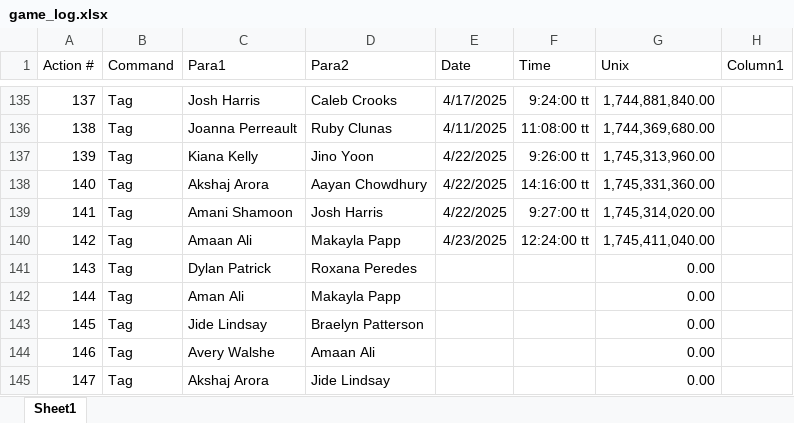
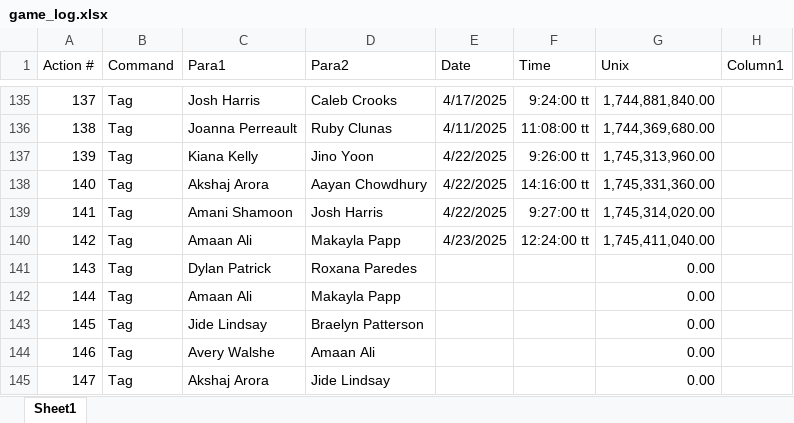
Before and after one commit to SalishGradTag/SalishGradTag.github.io, an Excel workbook: src/game_log.xlsx, sheet Sheet1, drawn as a sheet; only a part is shown, gaps mark what is left out; values as stored, in another font and other column widths than the file's, no borders; table styles not drawn; the diff names each change by its address in the sheet, - before the commit and + after, or states it on an @@ line.

```diff
--- a/src/game_log.xlsx (sheet Sheet1)
+++ b/src/game_log.xlsx (sheet Sheet1)
-D141 (Para2): Roxana Peredes
+D141 (Para2): Roxana Paredes
-C142 (Para1): Aman Ali
+C142 (Para1): Amaan Ali
```
Also changed, not shown: 1 other file.
